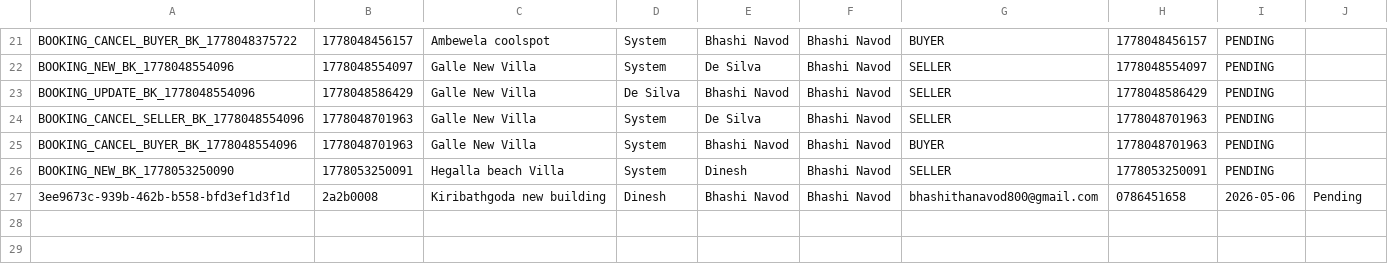
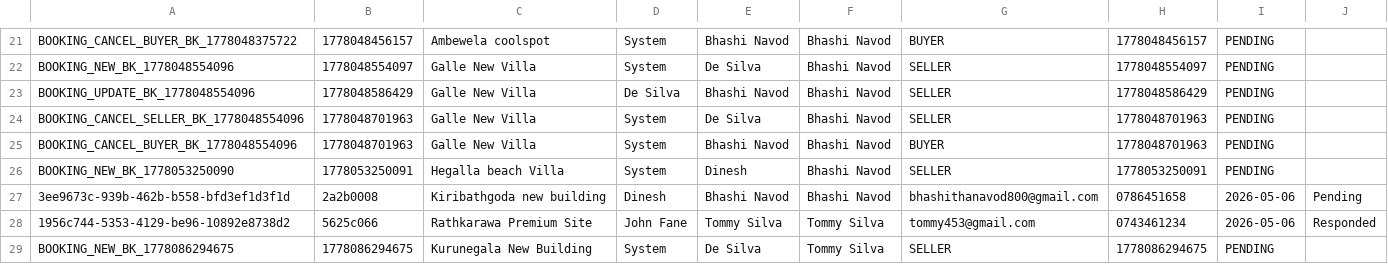
Before and after one commit to it25103799/Real-Estate-Property-Portal-G32, a TSV file: src/main/webapp/WEB-INF/inquiry_threads.tsv, drawn as a sheet; only a part is shown, gaps mark what is left out.

```diff
--- a/src/main/webapp/WEB-INF/inquiry_threads.tsv
+++ b/src/main/webapp/WEB-INF/inquiry_threads.tsv
@@ -27 +27,3 @@ BOOKING_NEW_BK_1778053250090	1778053250091	Hegalla beach Villa	System	Dinesh	Bha
 3ee9673c-939b-462b-b558-bfd3ef1d3f1d	2a2b0008	Kiribathgoda new building	Dinesh	Bhashi Navod	Bhashi Navod	bhashithanavod800@gmail.com	0786451658	2026-05-06	Pending
+1956c744-5353-4129-be96-10892e8738d2	5625c066	Rathkarawa Premium Site	John Fane	Tommy Silva	Tommy Silva	tommy453@gmail.com	0743461234	2026-05-06	Responded
+BOOKING_NEW_BK_1778086294675	1778086294675	Kurunegala New Building	System	De Silva	Tommy Silva	SELLER	1778086294675	PENDING
```
Also changed, not shown: src/main/webapp/WEB-INF/inquiry_messages.tsv, src/main/webapp/WEB-INF/inquiry_reads.tsv, 17 other files.
